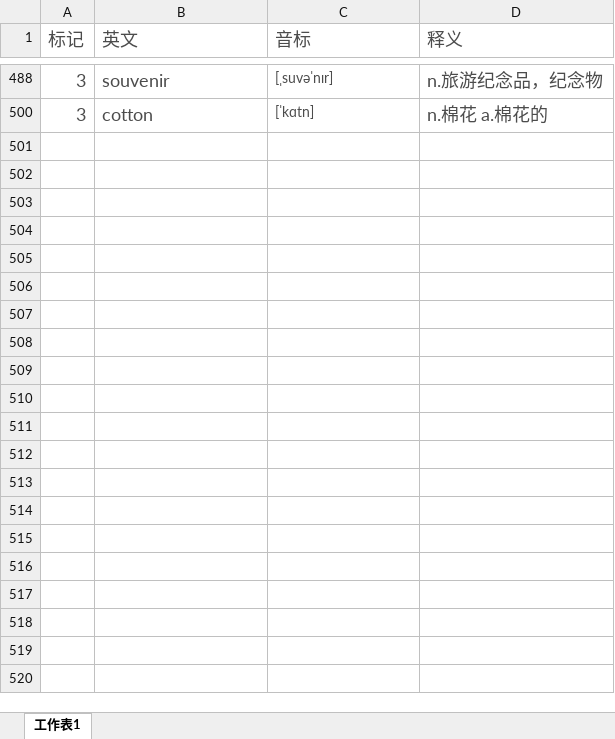
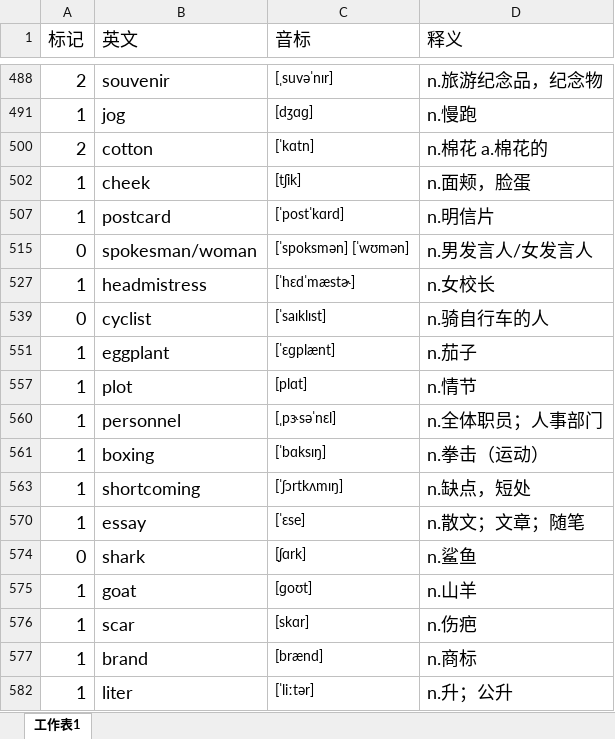
Before and after one commit to mytEcust/toefllevellist, an Excel workbook: Level 1.xlsx, sheet 工作表1, drawn as a sheet; only a part is shown, gaps mark what is left out; values as stored, in another font and other column widths than the file's, no borders; charts and pictures not drawn; the diff covers the shown part only; the diff names each change by its address in the sheet, - before the commit and + after, or states it on an @@ line.

```diff
--- a/Level 1.xlsx (sheet 工作表1)
+++ b/Level 1.xlsx (sheet 工作表1)
-A1:D1 text colour: #4C4C4C
+A1:D1 text colour: black
-A488 (标记): 3
+A488 (标记): 2
-A488:D488 text colour: #4C4C4C
+A488:D488 text colour: black
@@ row 491 unhidden: 1 | jog | [dʒɑɡ] | n.慢跑 @@
-A500 (标记): 3
+A500 (标记): 2
-A500:D500 text colour: #4C4C4C
+A500:D500 text colour: black
+row 502: 1 | cheek | [tʃik] | n.面颊，脸蛋
+row 507: 1 | postcard | [ˈpostˈkɑrd] | n.明信片
+row 515: 0 | spokesman/woman | [ˈspoksmən] [ˈwʊmən] | n.男发言人/女发言人
+row 527: 1 | headmistress | [ˈhɛdˈmæstɚ] | n.女校长
+row 539: 0 | cyclist | [ˈsaɪklɪst] | n.骑自行车的人
+row 551: 1 | eggplant | [ˈɛɡplænt] | n.茄子
+row 557: 1 | plot | [plɑt] | n.情节
+row 560: 1 | personnel | [ˌpɝsəˈnɛl] | n.全体职员；人事部门
+row 561: 1 | boxing | [ˈbɑksɪŋ] | n.拳击（运动）
+row 563: 1 | shortcoming | [ˈʃɔrtkʌmɪŋ] | n.缺点，短处
+row 570: 1 | essay | [ˈɛse] | n.散文；文章；随笔
+row 574: 0 | shark | [ʃɑrk] | n.鲨鱼
+row 575: 1 | goat | [ɡoʊt] | n.山羊
+row 576: 1 | scar | [skɑr] | n.伤疤
+row 577: 1 | brand | [brænd] | n.商标
+row 582: 1 | liter | [ˈliːtər] | n.升；公升
```
Also changed, not shown: 46 added rows, 49 hidden or unhidden rows, 5 edited cells and cell formats elsewhere in this sheet, charts or pictures.
